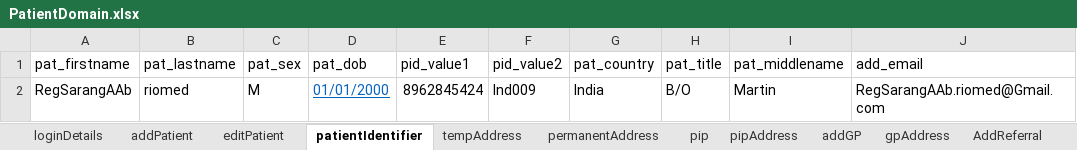
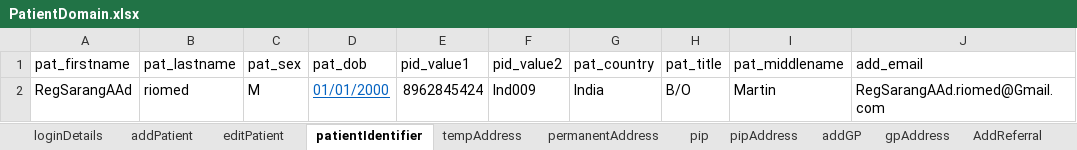
Before and after one commit to manojvyavahare27/DemoServerCellma4ClinicalAuto-, an Excel workbook: ExcelFiles/PatientDomain.xlsx, sheet patientIdentifier, drawn as a sheet; values as stored, in another font and other column widths than the file's, no borders; the diff names each change by its address in the sheet, - before the commit and + after, or states it on an @@ line.

Commit message:
Patient excel

```diff
--- a/ExcelFiles/PatientDomain.xlsx (sheet patientIdentifier)
+++ b/ExcelFiles/PatientDomain.xlsx (sheet patientIdentifier)
-A2 (pat_firstname): RegSarangAAb
+A2 (pat_firstname): RegSarangAAd
-J2 (add_email): RegSarangAAb.riomed@Gmail.com
+J2 (add_email): RegSarangAAd.riomed@Gmail.com
```
Also changed, not shown: sheet addPatient, sheet patDetails, sheet editPatient, 3 other files.
